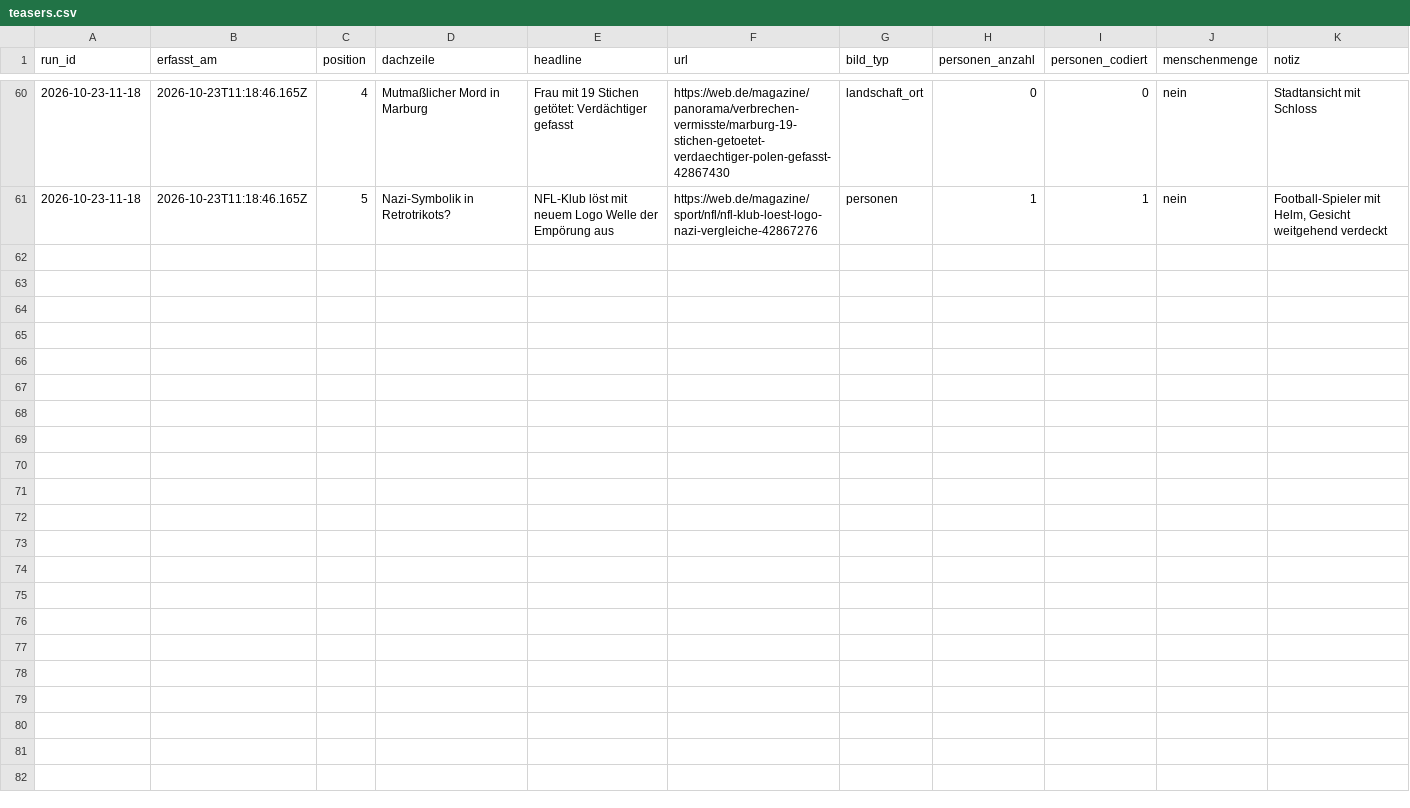
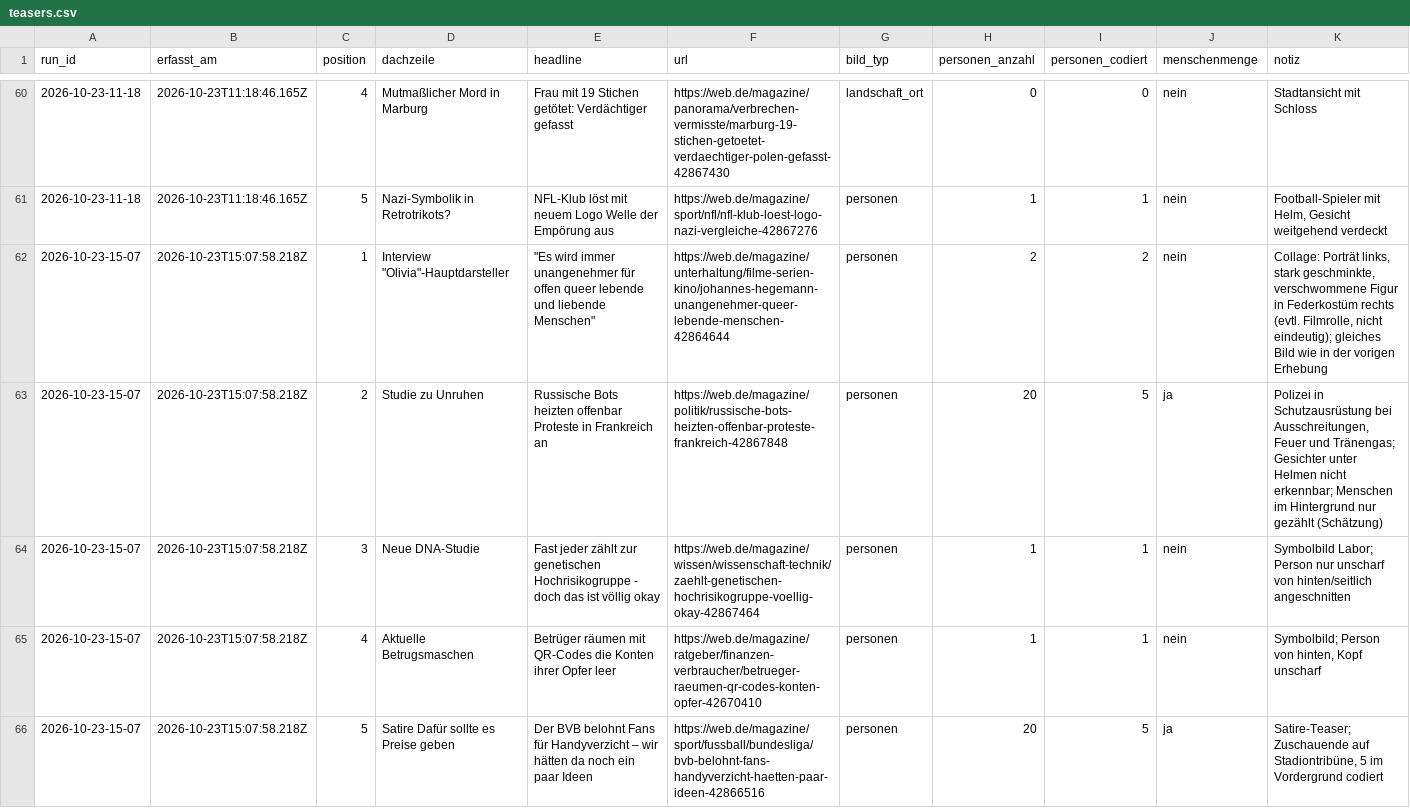
Before and after one commit to happkatharina71-bit/crmd, a CSV file: webde-monitor/data/teasers.csv, drawn as a sheet; only a part is shown, gaps mark what is left out.

```diff
--- a/webde-monitor/data/teasers.csv
+++ b/webde-monitor/data/teasers.csv
@@ -61 +61,6 @@ run_id,erfasst_am,position,dachzeile,headline,url,bild_typ,personen_anzahl,perso
 2026-10-23-11-18,2026-10-23T11:18:46.165Z,5,Nazi-Symbolik in Retrotrikots?,NFL-Klub löst mit neuem Logo Welle der Empörung aus,https://web.de/magazine/sport/nfl/nfl-klub-loest-logo-nazi-vergleiche-42867276,personen,1,1,nein,"Football-Spieler mit Helm, Gesicht weitgehend verdeckt"
+2026-10-23-15-07,2026-10-23T15:07:58.218Z,1,"Interview ""Olivia""-Hauptdarsteller","""Es wird immer unangenehmer für offen queer lebende und liebende Menschen""",https://web.de/magazine/unterhaltung/filme-serien-kino/johannes-hegemann-unangenehmer-queer-lebende-menschen-42864644,personen,2,2,nein,"Collage: Porträt links, stark geschminkte, verschwommene Figur in Federkostüm rechts (evtl. Filmrolle, nicht eindeutig); gleiches Bild wie in der vorigen Erhebung"
+2026-10-23-15-07,2026-10-23T15:07:58.218Z,2,Studie zu Unruhen,Russische Bots heizten offenbar Proteste in Frankreich an,https://web.de/magazine/politik/russische-bots-heizten-offenbar-proteste-frankreich-42867848,personen,20,5,ja,"Polizei in Schutzausrüstung bei Ausschreitungen, Feuer und Tränengas; Gesichter unter Helmen nicht erkennbar; Menschen im Hintergrund nur gezählt (Schätzung)"
+2026-10-23-15-07,2026-10-23T15:07:58.218Z,3,Neue DNA-Studie,Fast jeder zählt zur genetischen Hochrisikogruppe - doch das ist völlig okay,https://web.de/magazine/wissen/wissenschaft-technik/zaehlt-genetischen-hochrisikogruppe-voellig-okay-42867464,personen,1,1,nein,"Symbolbild Labor; Person nur unscharf von hinten/seitlich angeschnitten"
+2026-10-23-15-07,2026-10-23T15:07:58.218Z,4,Aktuelle Betrugsmaschen,Betrüger räumen mit QR-Codes die Konten ihrer Opfer leer,https://web.de/magazine/ratgeber/finanzen-verbraucher/betrueger-raeumen-qr-codes-konten-opfer-42670410,personen,1,1,nein,"Symbolbild; Person von hinten, Kopf unscharf"
+2026-10-23-15-07,2026-10-23T15:07:58.218Z,5,Satire Dafür sollte es Preise geben,Der BVB belohnt Fans für Handyverzicht – wir hätten da noch ein paar Ideen,https://web.de/magazine/sport/fussball/bundesliga/bvb-belohnt-fans-handyverzicht-haetten-paar-ideen-42866516,personen,20,5,ja,"Satire-Teaser; Zuschauende auf Stadiontribüne, 5 im Vordergrund codiert"
```
Also changed, not shown: webde-monitor/data/persons.csv, 7 other files.
